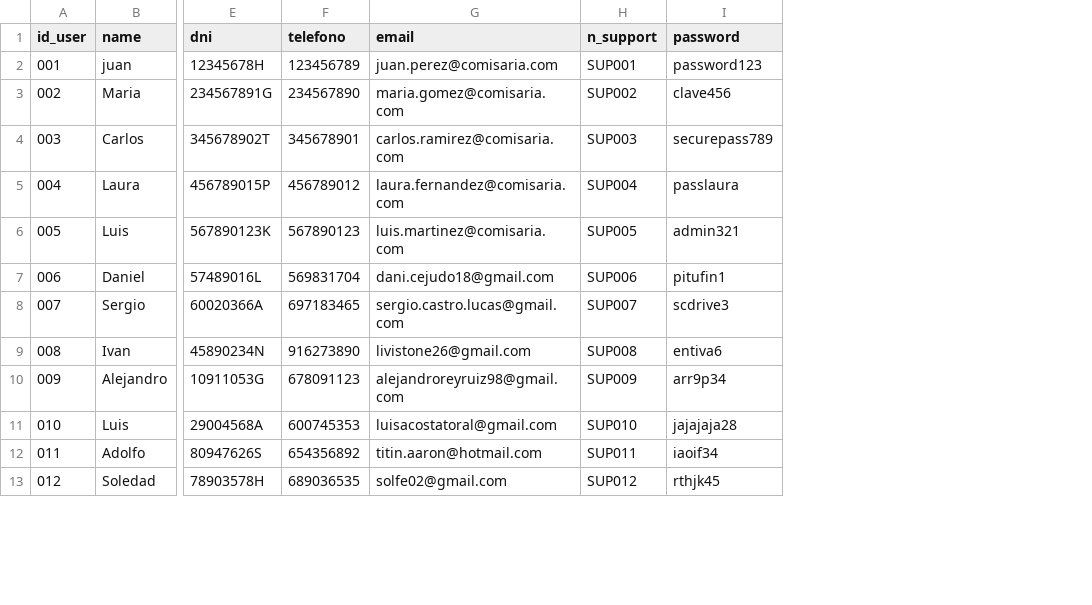
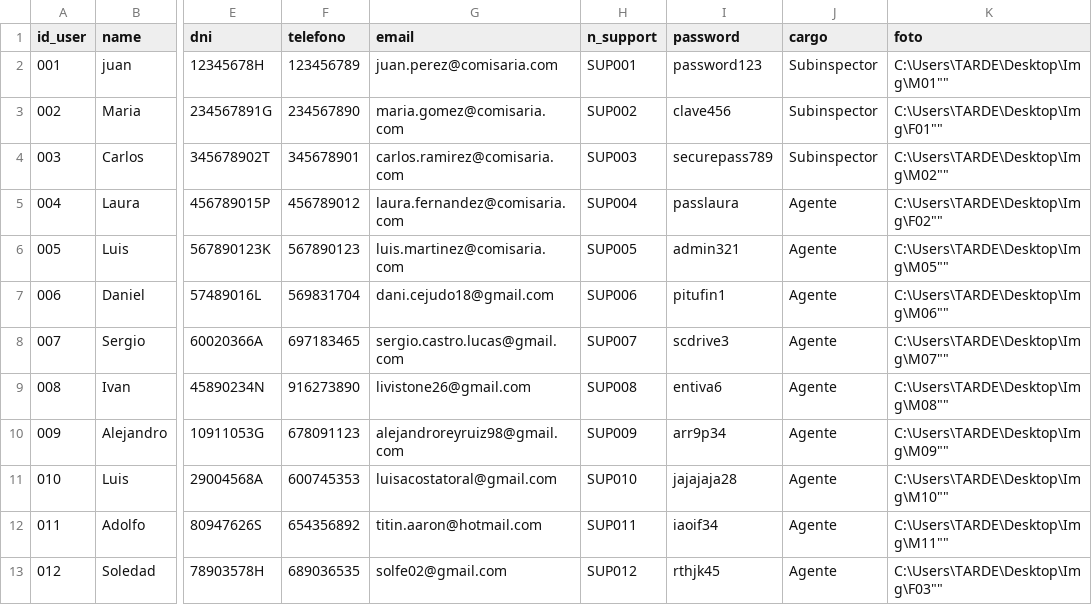
Before and after one commit to Darkskape/CO_misaria, a CSV file: CO_MISARIA/interna web/user_co.csv, drawn as a sheet; only a part is shown, gaps mark what is left out; the diff names each change by its address in the sheet, - before the commit and + after, or states it on an @@ line.

Commit message:
Add files via upload
última actualización con puestos y enlaces a fotografías

```diff
--- a/CO_MISARIA/interna web/user_co.csv
+++ b/CO_MISARIA/interna web/user_co.csv
+column J (cargo), rows 2-13: Subinspector | Subinspector | Subinspector | Agente | Agente | Agente | Agente | Agente | Agente | Agente | Agente | Agente
+column K (foto), rows 2-13: C:\Users\TARDE\Desktop\Img\M01"" | C:\Users\TARDE\Desktop\Img\F01"" | C:\Users\TARDE\Desktop\Img\M02"" | C:\Users\TARDE\Desktop\Img\F02"" | C:\Users\TARDE\Desktop\Img\M05"" | C:\Users\TARDE\Desktop\Img\M06"" | C:\Users\TARDE\Desktop\Img\M07"" | C:\Users\TARDE\Desktop\Img\M08"" | C:\Users\TARDE\Desktop\Img\M09"" | C:\Users\TARDE\Desktop\Img\M10"" | C:\Users\TARDE\Desktop\Img\M11"" | C:\Users\TARDE\Desktop\Img\F03""
```
